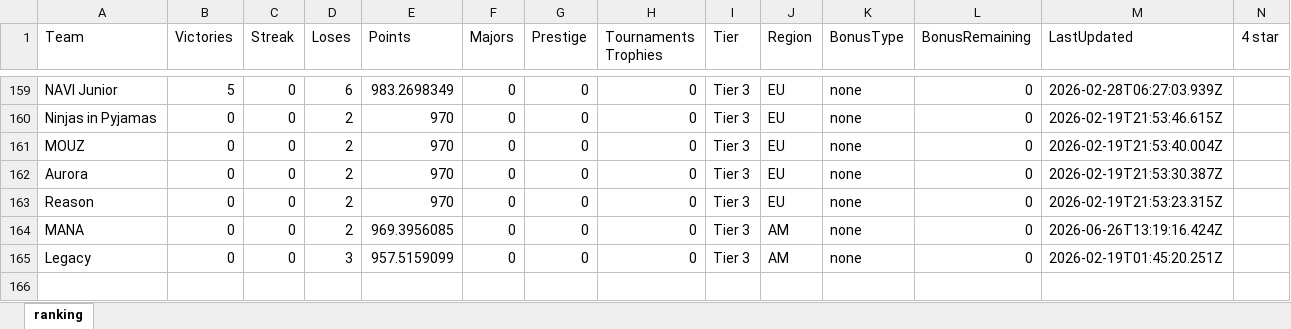
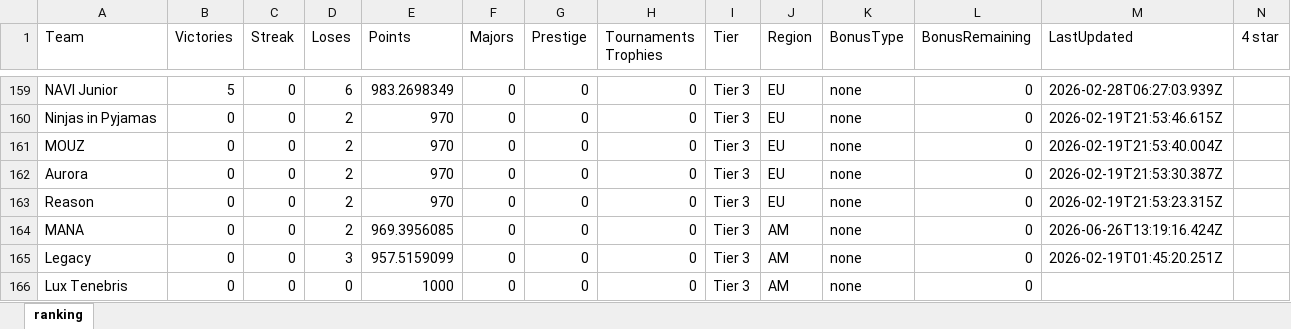
Before and after one commit to ckjhn/ck-tools, an Excel workbook: file/ranking.xlsx, sheet ranking, drawn as a sheet; only a part is shown, gaps mark what is left out; values as stored, in another font and other column widths than the file's, no borders; rows hold the shown columns only; the diff names each change by its address in the sheet, - before the commit and + after, or states it on an @@ line.

```diff
--- a/file/ranking.xlsx (sheet ranking)
+++ b/file/ranking.xlsx (sheet ranking)
+row 166: Lux Tenebris | 0 | 0 | 0 | 1000 | 0 | 0 | 0 | Tier 3 | AM | none | 0
```
Also changed, not shown: file/finances_updated.xlsx.
